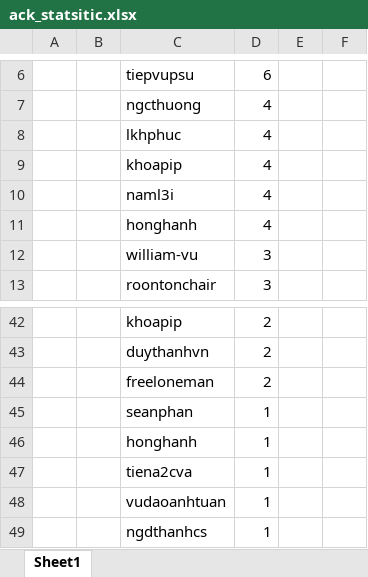
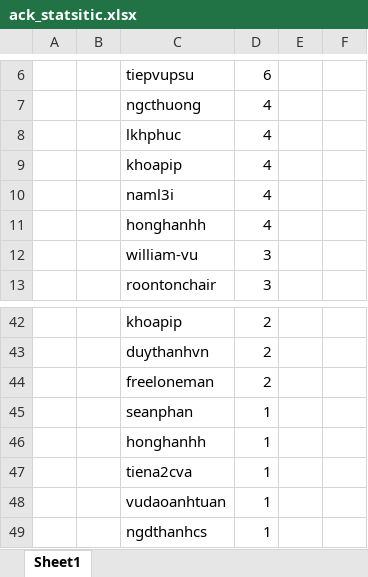
Before and after one commit to mlbvn/ml-yearning-vi, an Excel workbook: docs/ack_statsitic.xlsx, sheet Sheet1, drawn as a sheet; only a part is shown, gaps mark what is left out; values as stored, in another font and other column widths than the file's, no borders; charts and pictures not drawn; the diff names each change by its address in the sheet, - before the commit and + after, or states it on an @@ line.

Commit message:
Update ack_statsitic.xlsx

```diff
--- a/docs/ack_statsitic.xlsx (sheet Sheet1)
+++ b/docs/ack_statsitic.xlsx (sheet Sheet1)
-C11: honghanh
+C11: honghanhh
-C46: honghanh
+C46: honghanhh
```
Also changed, not shown: charts or pictures.
